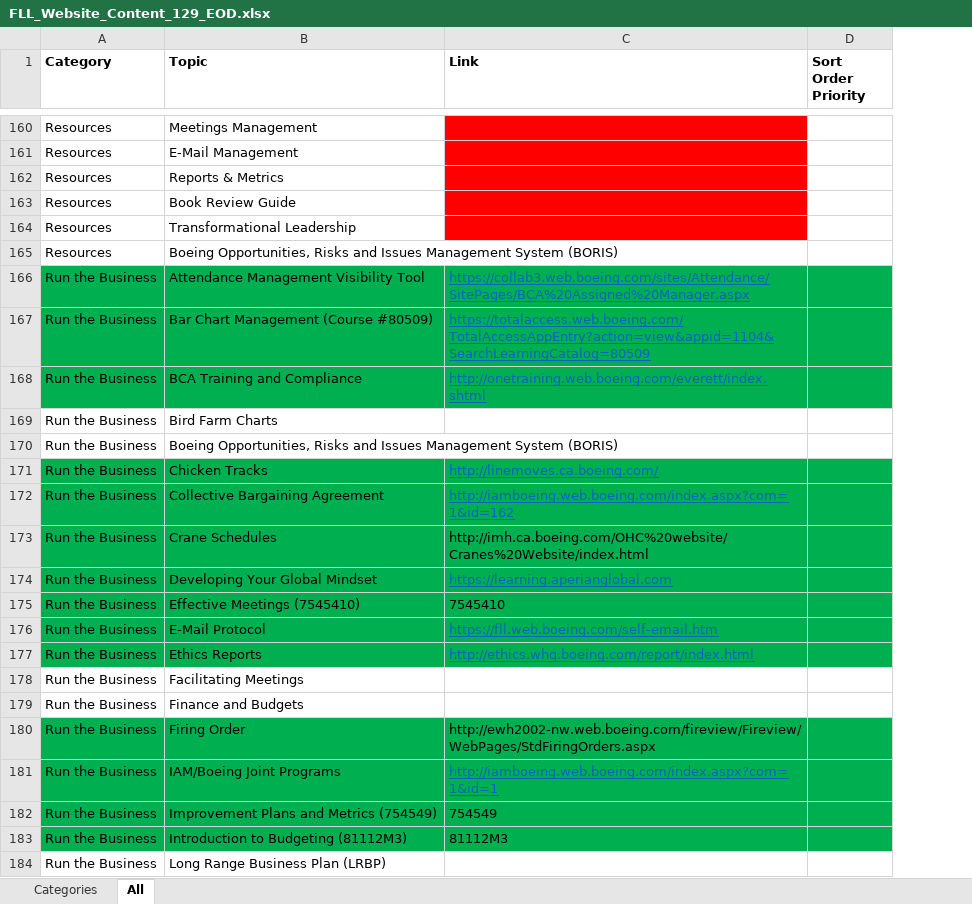
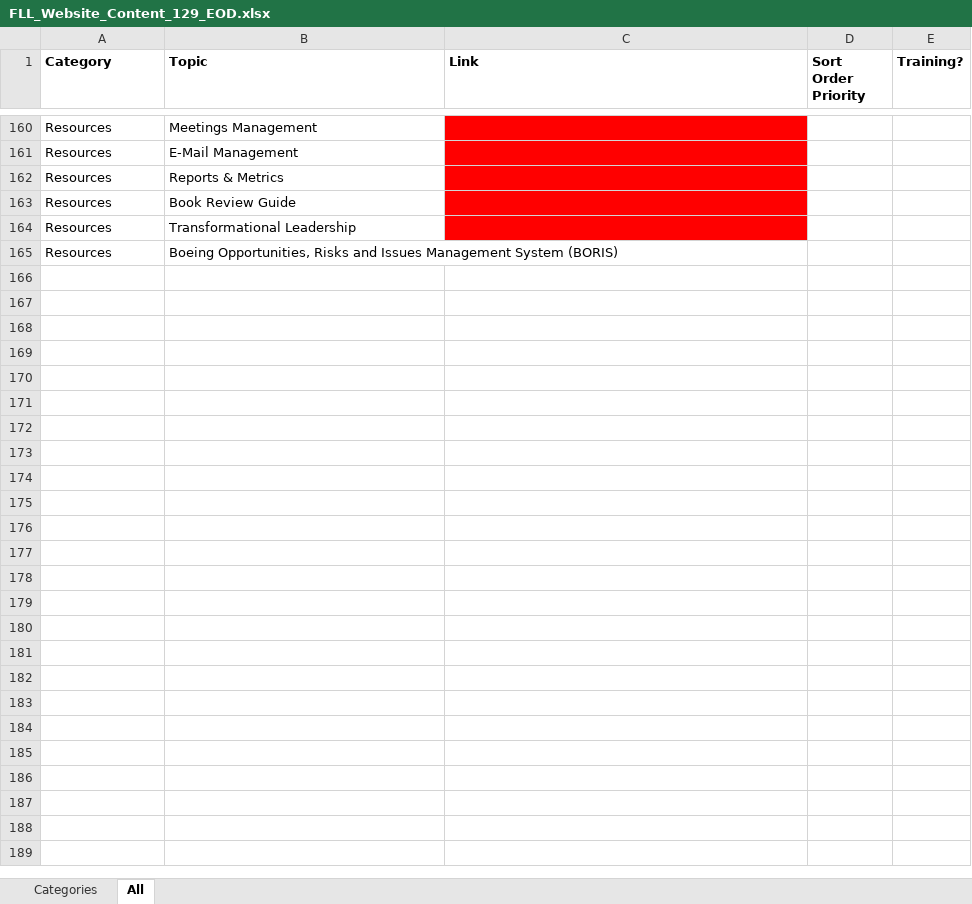
Before and after one commit to RocketZone/FFLSupport, an Excel workbook: Excel/FLL_Website_Content_129_EOD.xlsx, sheet All, drawn as a sheet; only a part is shown, gaps mark what is left out; values as stored, in another font and other column widths than the file's, no borders; removed rows and columns are numbered as before the commit, all else as after; the diff covers the shown part only; the diff names each change by its address in the sheet, - before the commit and + after, or states it on an @@ line.

```diff
--- a/Excel/FLL_Website_Content_129_EOD.xlsx (sheet All)
+++ b/Excel/FLL_Website_Content_129_EOD.xlsx (sheet All)
+column E (Training?), empty
-row 166: Run the Business | Attendance Management Visibility Tool | https://collab3.web.boeing.com/sites/Attendance/SitePages/BCA%20Assigned%20Manager.aspx
-row 167: Run the Business | Bar Chart Management (Course #80509) | https://totalaccess.web.boeing.com/TotalAccessAppEntry?action=view&appid=1104&SearchLearningCatalog=80509
-row 168: Run the Business | BCA Training and Compliance | http://onetraining.web.boeing.com/everett/index.shtml
@@ row 169 hidden: Run the Business | Bird Farm Charts @@
@@ row 170 hidden: Run the Business | Boeing Opportunities, Risks and Issues Management System (BORIS) @@
-row 171: Run the Business | Chicken Tracks | http://linemoves.ca.boeing.com/
-row 172: Run the Business | Collective Bargaining Agreement | http://iamboeing.web.boeing.com/index.aspx?com=1&id=162
-row 173: Run the Business | Crane Schedules | http://imh.ca.boeing.com/OHC%20website/Cranes%20Website/index.html
-row 174: Run the Business | Developing Your Global Mindset | https://learning.aperianglobal.com
-row 175: Run the Business | Effective Meetings (7545410) | 7545410
-row 176: Run the Business | E-Mail Protocol | https://fll.web.boeing.com/self-email.htm
-row 177: Run the Business | Ethics Reports | http://ethics.whq.boeing.com/report/index.html
@@ row 178 hidden: Run the Business | Facilitating Meetings @@
@@ row 179 hidden: Run the Business | Finance and Budgets @@
-row 180: Run the Business | Firing Order | http://ewh2002-nw.web.boeing.com/fireview/Fireview/WebPages/StdFiringOrders.aspx
-row 181: Run the Business | IAM/Boeing Joint Programs | http://iamboeing.web.boeing.com/index.aspx?com=1&id=1
-row 182: Run the Business | Improvement Plans and Metrics (754549) | 754549
-row 183: Run the Business | Introduction to Budgeting (81112M3) | 81112M3
@@ row 184 hidden: Run the Business | Long Range Business Plan (LRBP) @@
```
Also changed, not shown: 138 removed rows, 21 hidden or unhidden rows, 4 edited cells and cell formats elsewhere in this sheet, hidden cells, A.Template/Build.xlsx, 3 other files.
